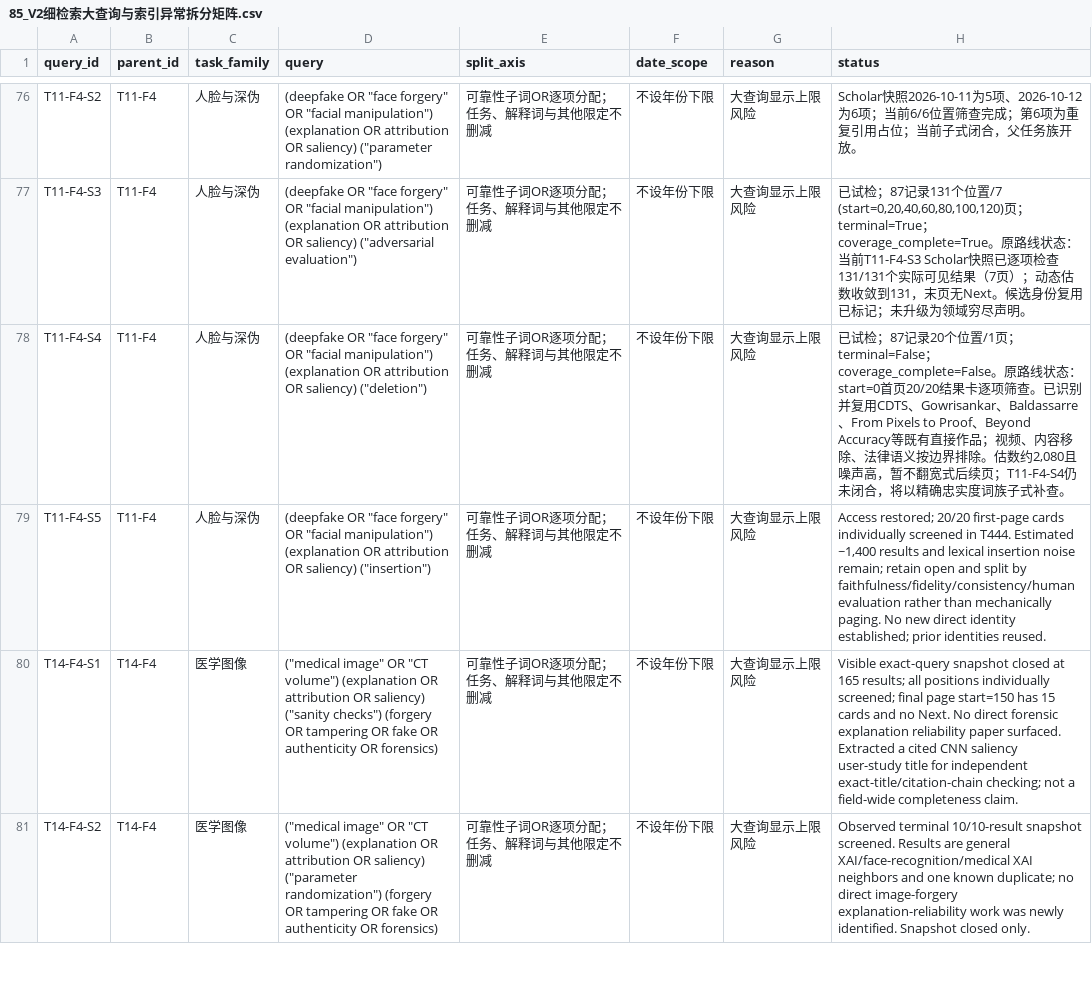
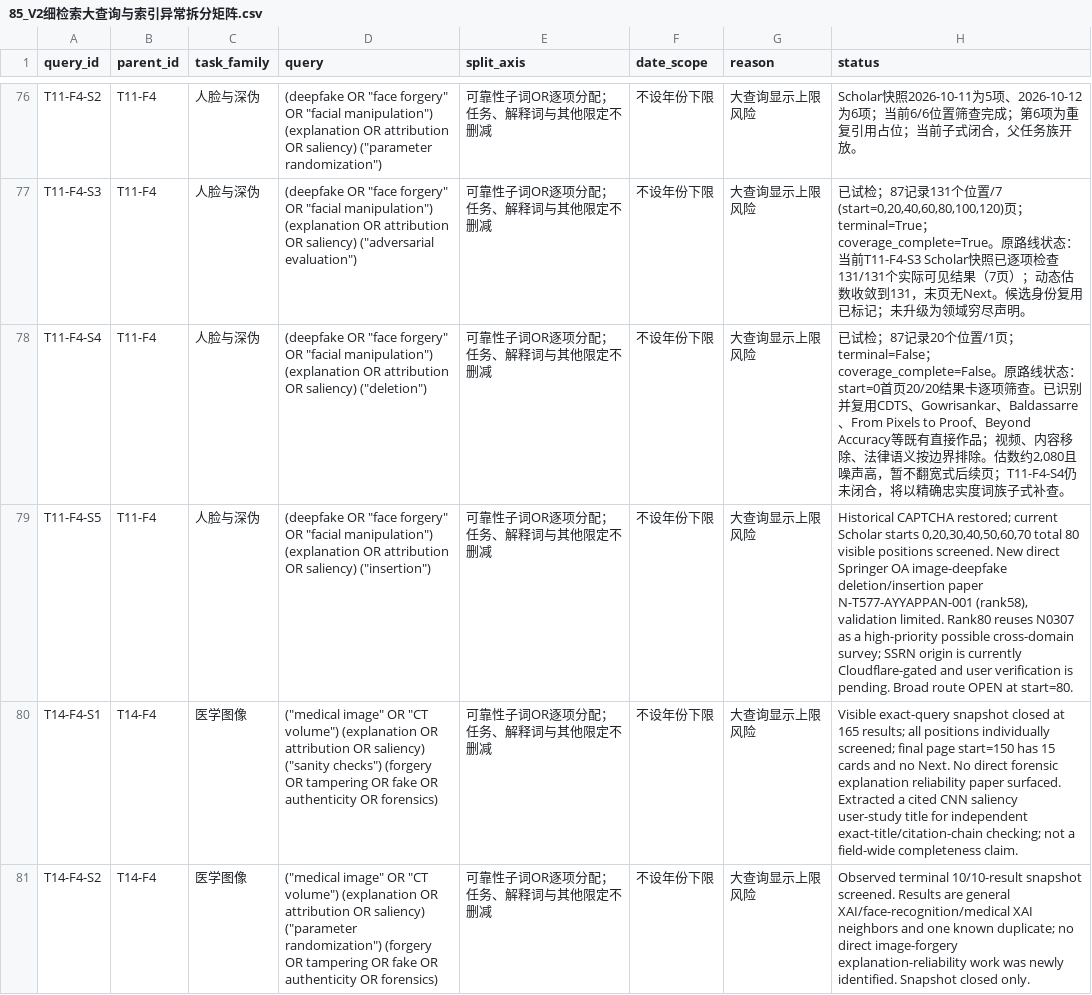
Before and after one commit to brodyZhao/my-research-project, a CSV file: outputs/图像鉴伪解释可靠性_重检_2026-10-05/85_V2细检索大查询与索引异常拆分矩阵.csv, drawn as a sheet; only a part is shown, gaps mark what is left out; the diff covers the shown part only.

```diff
--- a/outputs/图像鉴伪解释可靠性_重检_2026-10-05/85_V2细检索大查询与索引异常拆分矩阵.csv
+++ b/outputs/图像鉴伪解释可靠性_重检_2026-10-05/85_V2细检索大查询与索引异常拆分矩阵.csv
@@ -78,3 +78,3 @@ T11-F4-S3,T11-F4,人脸与深伪,"(deepfake OR ""face forgery"" OR ""facial mani
 T11-F4-S4,T11-F4,人脸与深伪,"(deepfake OR ""face forgery"" OR ""facial manipulation"") (explanation OR attribution OR saliency) (""deletion"")",可靠性子词OR逐项分配；任务、解释词与其他限定不删减,不设年份下限,大查询显示上限风险,"已试检；87记录20个位置/1页；terminal=False；coverage_complete=False。原路线状态：start=0首页20/20结果卡逐项筛查。已识别并复用CDTS、Gowrisankar、Baldassarre、From Pixels to Proof、Beyond Accuracy等既有直接作品；视频、内容移除、法律语义按边界排除。估数约2,080且噪声高，暂不翻宽式后续页；T11-F4-S4仍未闭合，将以精确忠实度词族子式补查。"
-T11-F4-S5,T11-F4,人脸与深伪,"(deepfake OR ""face forgery"" OR ""facial manipulation"") (explanation OR attribution OR saliency) (""insertion"")",可靠性子词OR逐项分配；任务、解释词与其他限定不删减,不设年份下限,大查询显示上限风险,"Access restored; 20/20 first-page cards individually screened in T444. Estimated ~1,400 results and lexical insertion noise remain; retain open and split by faithfulness/fidelity/consistency/human evaluation rather than mechanically paging. No new direct identity established; prior identities reused."
+T11-F4-S5,T11-F4,人脸与深伪,"(deepfake OR ""face forgery"" OR ""facial manipulation"") (explanation OR attribution OR saliency) (""insertion"")",可靠性子词OR逐项分配；任务、解释词与其他限定不删减,不设年份下限,大查询显示上限风险,"Historical CAPTCHA restored; current Scholar starts 0,20,30,40,50,60,70 total 80 visible positions screened. New direct Springer OA image-deepfake deletion/insertion paper N-T577-AYYAPPAN-001 (rank58), validation limited. Rank80 reuses N0307 as a high-priority possible cross-domain survey; SSRN origin is currently Cloudflare-gated and user verification is pending. Broad route OPEN at start=80."
 T14-F4-S1,T14-F4,医学图像,"(""medical image"" OR ""CT volume"") (explanation OR attribution OR saliency) (""sanity checks"") (forgery OR tampering OR fake OR authenticity OR forensics)",可靠性子词OR逐项分配；任务、解释词与其他限定不删减,不设年份下限,大查询显示上限风险,Visible exact-query snapshot closed at 165 results; all positions individually screened; final page start=150 has 15 cards and no Next. No direct forensic explanation reliability paper surfaced. Extracted a cited CNN saliency user-study title for independent exact-title/citation-chain checking; not a field-wide completeness claim.
```
Also changed, not shown: 1 edited cell elsewhere in this file, outputs/图像鉴伪解释可靠性_重检_2026-10-05/172_强相关核心及邻接论文原文解释可靠性效度核读.csv, outputs/图像鉴伪解释可靠性_重检_2026-10-05/87_V2细查询子式实际试检状态.csv, 9 other files.
